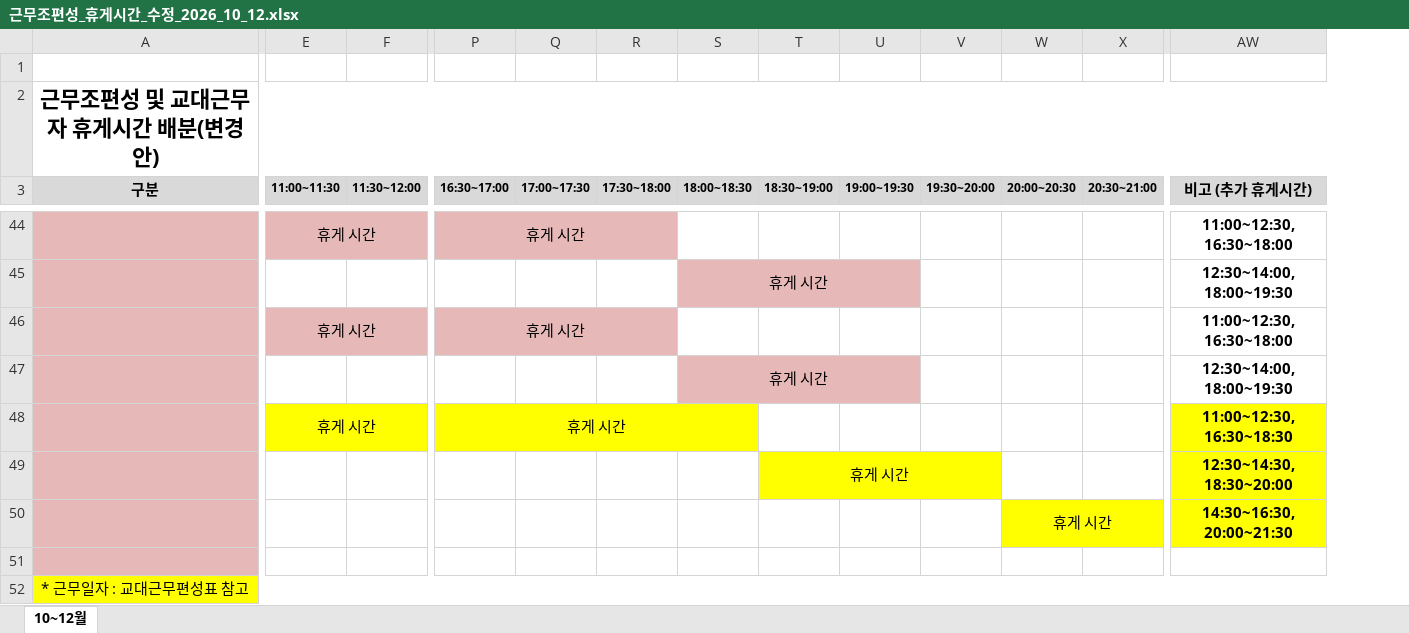
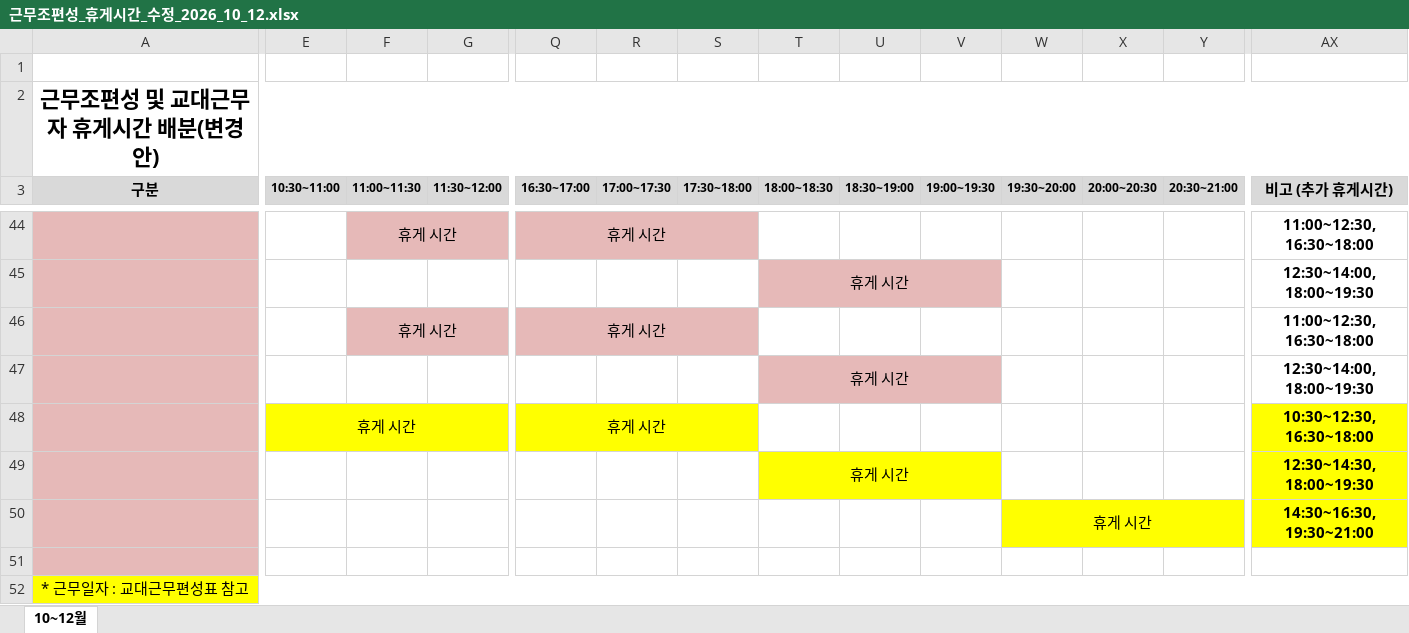
Before and after one commit to teahyunkim70-bot/my-project, an Excel workbook: 근무조편성_휴게시간_수정_2026_10_12.xlsx, sheet 10~12월, drawn as a sheet; only a part is shown, gaps mark what is left out; values as stored, in another font and other column widths than the file's, no borders; removed rows and columns are numbered as before the commit, all else as after; the diff covers the shown part only; the diff names each change by its address in the sheet, - before the commit and + after, or states it on an @@ line.

```diff
--- a/근무조편성_휴게시간_수정_2026_10_12.xlsx (sheet 10~12월)
+++ b/근무조편성_휴게시간_수정_2026_10_12.xlsx (sheet 10~12월)
+column E (10:30~11:00), row 48: 휴게 시간
-F48 (11:00~11:30): 휴게 시간
+F48 (11:00~11:30): (empty)
-F48 fill: #FFFF00
+F48 fill: none
-E48:G48 merged
-P48:S48 merged
+Q48:S48 merged
-AX48 (비고 (추가 휴게시간)): 11:00~12:30, 16:30~18:30
+AX48 (비고 (추가 휴게시간)): 10:30~12:30, 16:30~18:00
-T49 (18:00~18:30): (empty)
+T49 (18:00~18:30): 휴게 시간
-T49 fill: none
+T49 fill: #FFFF00
+T49:V49 merged
-U49 (18:30~19:00): 휴게 시간
+U49 (18:30~19:00): (empty)
-U49 fill: #FFFF00
+U49 fill: none
-T49:V49 merged
-AX49 (비고 (추가 휴게시간)): 12:30~14:30, 18:30~20:00
+AX49 (비고 (추가 휴게시간)): 12:30~14:30, 18:00~19:30
-W50 (19:30~20:00): (empty)
+W50 (19:30~20:00): 휴게 시간
-W50 fill: none
+W50 fill: #FFFF00
+W50:Y50 merged
-X50 (20:00~20:30): 휴게 시간
+X50 (20:00~20:30): (empty)
-X50 fill: #FFFF00
+X50 fill: none
-W50:Y50 merged
-AX50 (비고 (추가 휴게시간)): 14:30~16:30, 20:00~21:30
+AX50 (비고 (추가 휴게시간)): 14:30~16:30, 19:30~21:00
```
Also changed, not shown: 8 edited cells, cell formats and merged cells elsewhere in this sheet.
